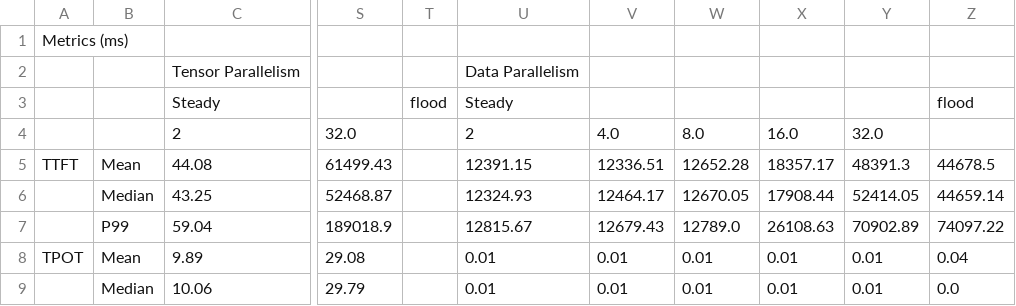
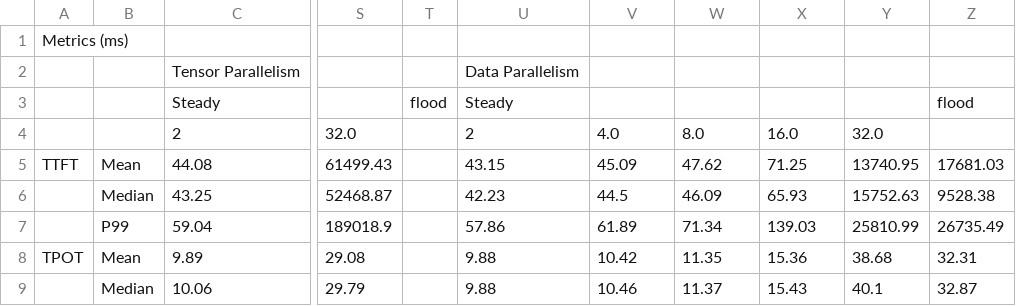
Before and after one commit to EC528-Fall-2025/inf4RAG, a CSV file: benchmark-suite/vLLM_benchmark_EC528_-_Sprint4_RESULTS.csv, drawn as a sheet; only a part is shown, gaps mark what is left out; the diff covers the shown part only; the diff names each change by its address in the sheet, - before the commit and + after, or states it on an @@ line.

```diff
--- a/benchmark-suite/vLLM_benchmark_EC528_-_Sprint4_RESULTS.csv
+++ b/benchmark-suite/vLLM_benchmark_EC528_-_Sprint4_RESULTS.csv
-U5: 12391.15
+U5: 43.15
-V5: 12336.51
+V5: 45.09
-W5: 12652.28
+W5: 47.62
-X5: 18357.17
+X5: 71.25
-Y5: 48391.3
+Y5: 13740.95
-Z5: 44678.5
+Z5: 17681.03
-U6: 12324.93
+U6: 42.23
-V6: 12464.17
+V6: 44.5
-W6: 12670.05
+W6: 46.09
-X6: 17908.44
+X6: 65.93
-Y6: 52414.05
+Y6: 15752.63
-Z6: 44659.14
+Z6: 9528.38
-U7: 12815.67
+U7: 57.86
-V7: 12679.43
+V7: 61.89
-W7: 12789.0
+W7: 71.34
-X7: 26108.63
+X7: 139.03
-Y7: 70902.89
+Y7: 25810.99
-Z7: 74097.22
+Z7: 26735.49
-U8:U9: 0.01
+U8:U9: 9.88
-V8: 0.01
+V8: 10.42
-W8: 0.01
+W8: 11.35
-X8: 0.01
+X8: 15.36
-Y8: 0.01
+Y8: 38.68
-Z8: 0.04
+Z8: 32.31
-V9: 0.01
+V9: 10.46
-W9: 0.01
+W9: 11.37
-X9: 0.01
+X9: 15.43
-Y9: 0.01
+Y9: 40.1
-Z9: 0.0
+Z9: 32.87
```
Also changed, not shown: 24 edited cells elsewhere in this file, 17 other files.
